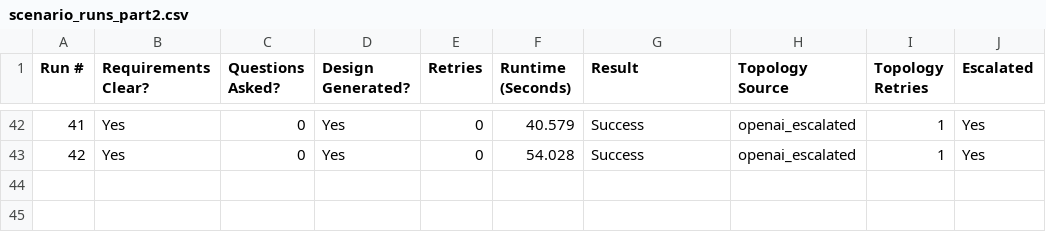
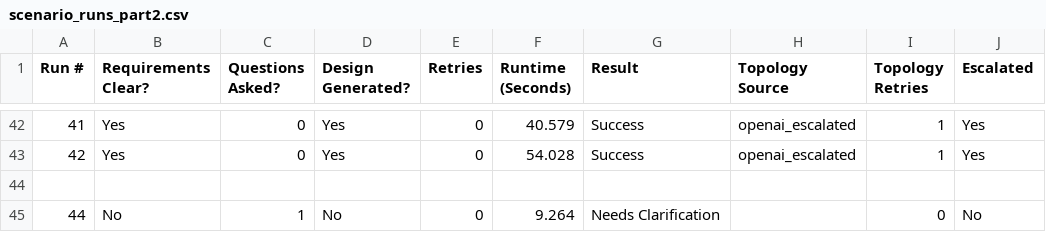
Before and after one commit to Abdisamad001/TopoScribe-AI, a CSV file: backend/data/scenario_runs_part2.csv, drawn as a sheet; only a part is shown, gaps mark what is left out; the diff names each change by its address in the sheet, - before the commit and + after, or states it on an @@ line.

```diff
--- a/backend/data/scenario_runs_part2.csv
+++ b/backend/data/scenario_runs_part2.csv
+row 44: (empty)
+row 45: 44 | No | 1 | No | 0 | 9.264 | Needs Clarification |  | 0 | No
```
Also changed, not shown: 8 other files.
